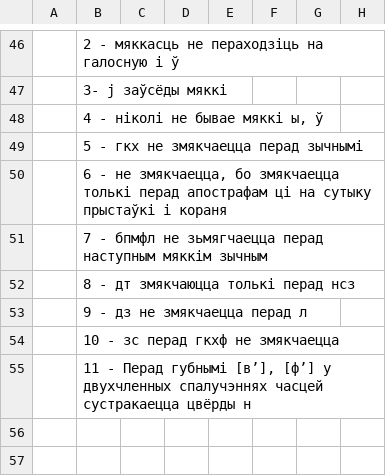
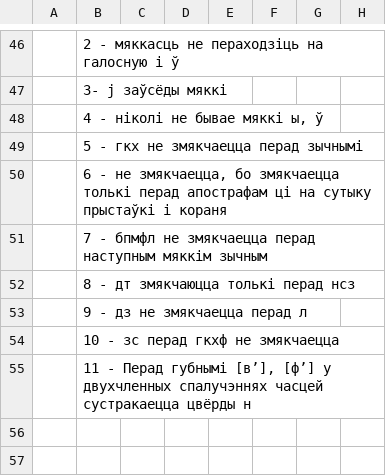
Before and after one commit to Belarus/BelG2P, a TSV file: src/Miakkasc.tsv, drawn as a sheet; only a part is shown, gaps mark what is left out; the diff names each change by its address in the sheet, - before the commit and + after, or states it on an @@ line.

Commit message:
fix

```diff
--- a/src/Miakkasc.tsv
+++ b/src/Miakkasc.tsv
-B51: …бпмфл не зьмягчаецца перад наступным…
+B51: …бпмфл не змякчаецца перад наступным…
```
